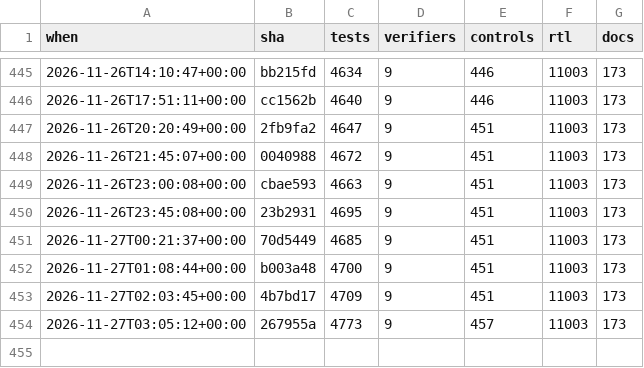
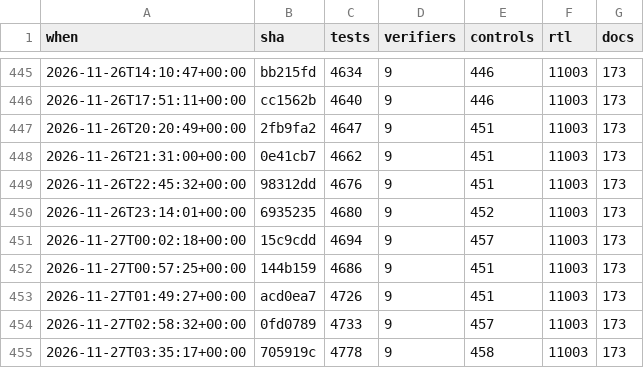
Before and after one commit to 2AMLogic/gf180-parasynth, a CSV file: docs/scorecard/history.csv, drawn as a sheet; only a part is shown, gaps mark what is left out.

```diff
--- a/docs/scorecard/history.csv
+++ b/docs/scorecard/history.csv
@@ -447,8 +447,9 @@ when,sha,tests,verifiers,controls,rtl,docs
 2026-11-26T20:20:49+00:00,2fb9fa2,4647,9,451,11003,173
-2026-11-26T21:45:07+00:00,0040988,4672,9,451,11003,173
-2026-11-26T23:00:08+00:00,cbae593,4663,9,451,11003,173
-2026-11-26T23:45:08+00:00,23b2931,4695,9,451,11003,173
-2026-11-27T00:21:37+00:00,70d5449,4685,9,451,11003,173
-2026-11-27T01:08:44+00:00,b003a48,4700,9,451,11003,173
-2026-11-27T02:03:45+00:00,4b7bd17,4709,9,451,11003,173
-2026-11-27T03:05:12+00:00,267955a,4773,9,457,11003,173
+2026-11-26T21:31:00+00:00,0e41cb7,4662,9,451,11003,173
+2026-11-26T22:45:32+00:00,98312dd,4676,9,451,11003,173
+2026-11-26T23:14:01+00:00,6935235,4680,9,452,11003,173
+2026-11-27T00:02:18+00:00,15c9cdd,4694,9,457,11003,173
+2026-11-27T00:57:25+00:00,144b159,4686,9,451,11003,173
+2026-11-27T01:49:27+00:00,acd0ea7,4726,9,451,11003,173
+2026-11-27T02:58:32+00:00,0fd0789,4733,9,457,11003,173
+2026-11-27T03:35:17+00:00,705919c,4778,9,458,11003,173
```
Also changed, not shown: 1 other file.
